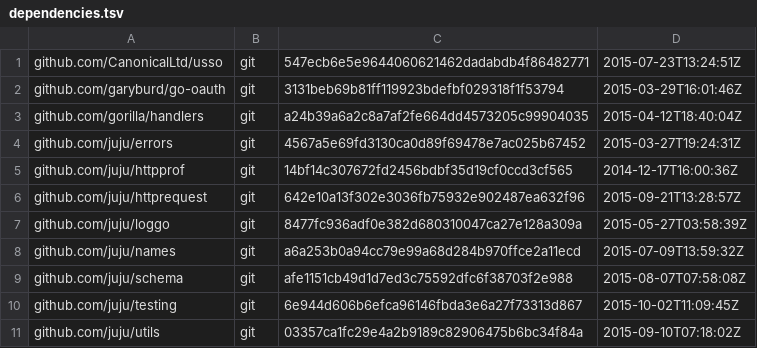
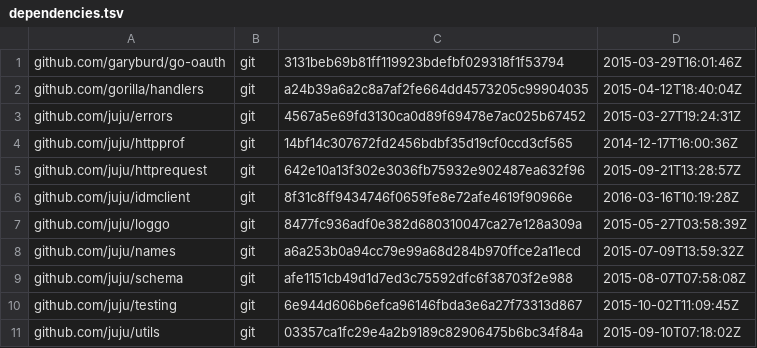
Before and after one commit to canonical/candid, a TSV file: dependencies.tsv, drawn as a sheet; only a part is shown; removed rows and columns are numbered as before the commit, all else as after; the diff names each change by its address in the sheet, - before the commit and + after, or states it on an @@ line.

Commit message:
remove idmclient
This is a mechanical update to remove the packages that are now in
github.com/juju/idmclient.

```diff
--- a/dependencies.tsv
+++ b/dependencies.tsv
-row 1: github.com/CanonicalLtd/usso | git | 547ecb6e5e9644060621462dadabdb4f86482771 | 2015-07-23T13:24:51Z
+row 6: github.com/juju/idmclient | git | 8f31c8ff9434746f0659fe8e72afe4619f90966e | 2016-03-16T10:19:28Z
```
Also changed, not shown: 51 other files.
